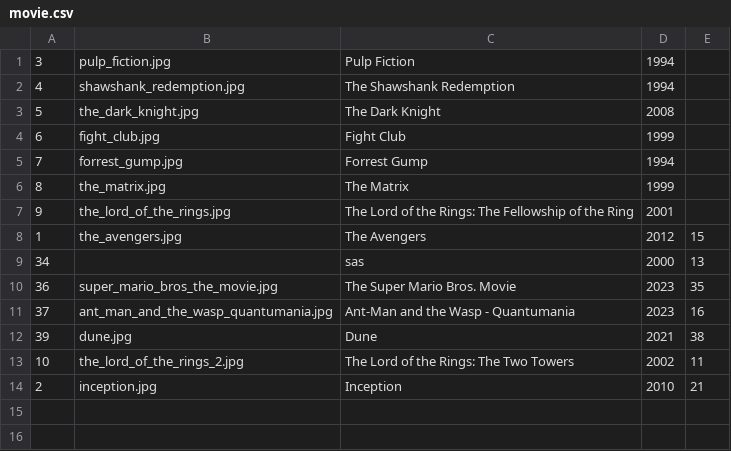
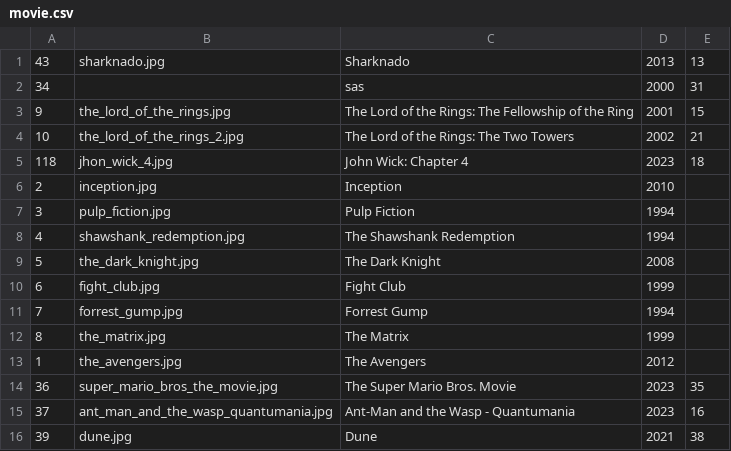
Before and after one commit to Prox747/siw-movie, a CSV file: src/main/resources/importSqlFile/movie.csv, drawn as a sheet.

```diff
--- a/src/main/resources/importSqlFile/movie.csv
+++ b/src/main/resources/importSqlFile/movie.csv
@@ -1 +1,7 @@
+43,sharknado.jpg,Sharknado,2013,13
+34,"",sas,2000,31
+9,the_lord_of_the_rings.jpg,The Lord of the Rings: The Fellowship of the Ring,2001,15
+10,the_lord_of_the_rings_2.jpg,The Lord of the Rings: The Two Towers,2002,21
+118,jhon_wick_4.jpg,John Wick: Chapter 4 ,2023,18
+2,inception.jpg,Inception,2010,
 3,pulp_fiction.jpg,Pulp Fiction,1994,
@@ -6,5 +12,3 @@
 8,the_matrix.jpg,The Matrix,1999,
-9,the_lord_of_the_rings.jpg,The Lord of the Rings: The Fellowship of the Ring,2001,
-1,the_avengers.jpg,The Avengers,2012,15
-34,"",sas,2000,13
+1,the_avengers.jpg,The Avengers,2012,
 36,super_mario_bros_the_movie.jpg,The Super Mario Bros. Movie,2023,35
@@ -12,3 +16 @@
 39,dune.jpg,Dune,2021,38
-10,the_lord_of_the_rings_2.jpg,The Lord of the Rings: The Two Towers,2002,11
-2,inception.jpg,Inception,2010,21
```
Also changed, not shown: 4 other files.
